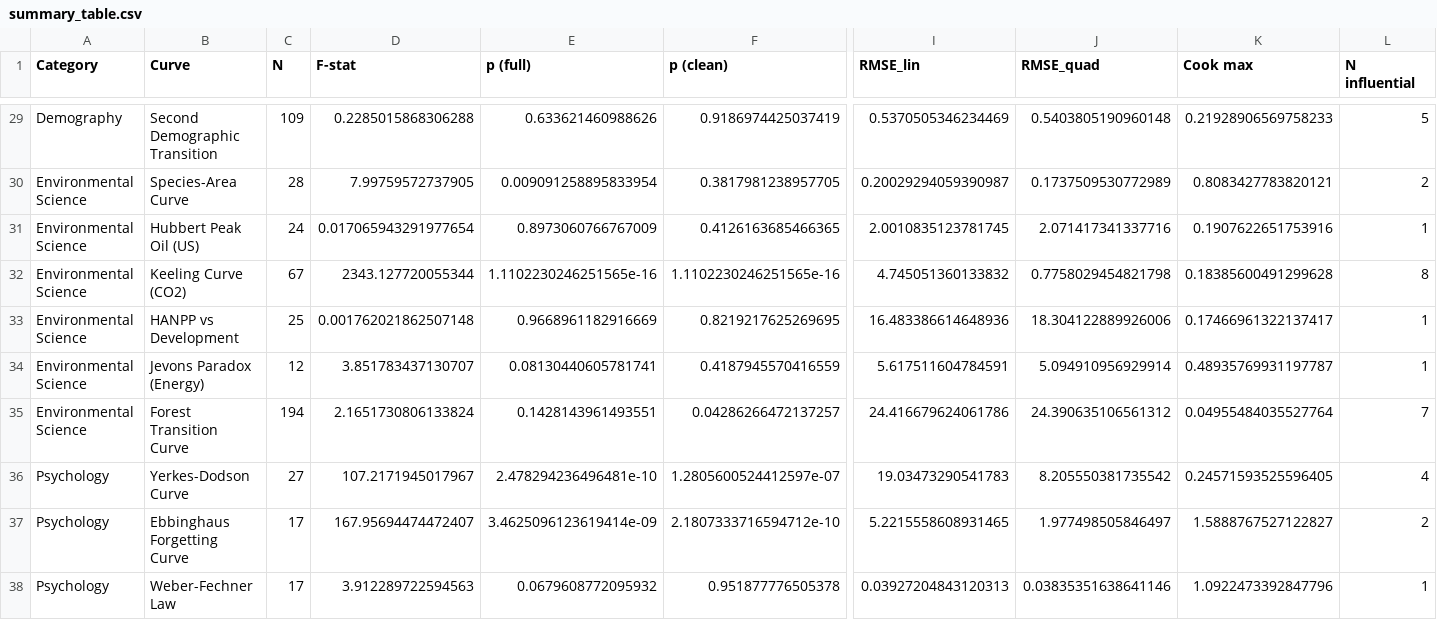
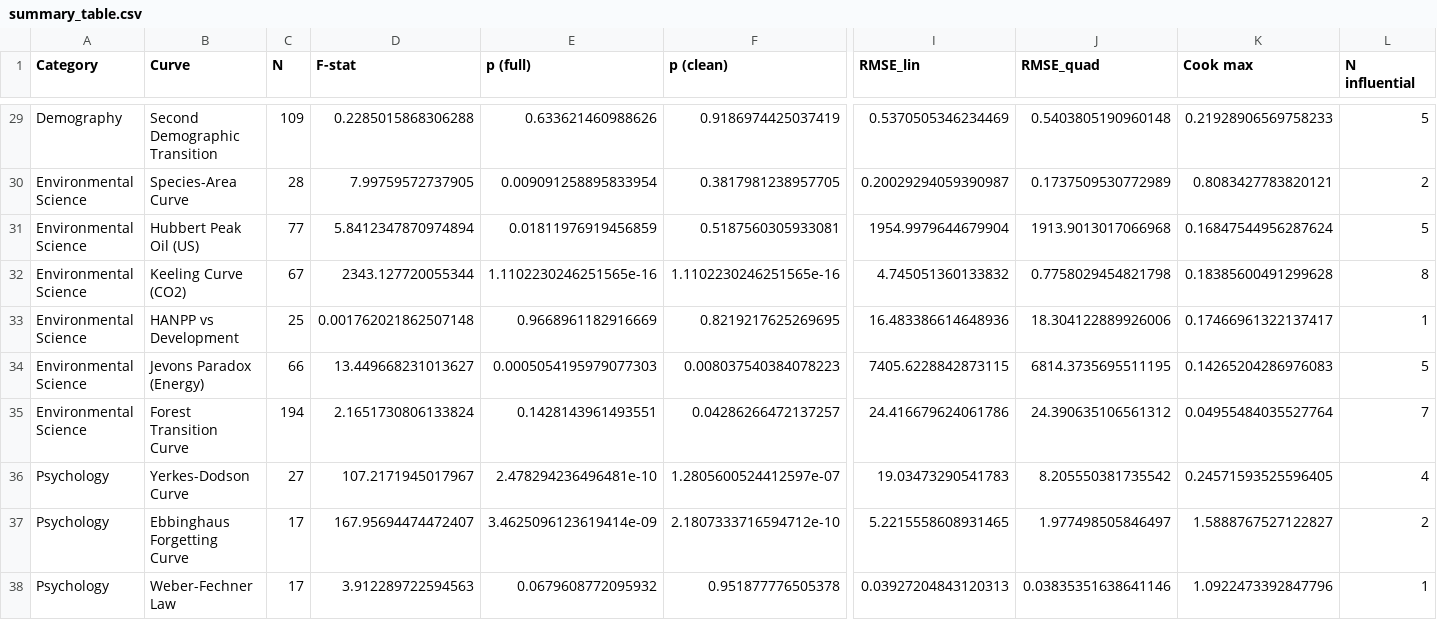
Before and after one commit to bougtoir/medical-accident-its-analysis, a CSV file: canonical_curves_reexamination/results/summary_table.csv, drawn as a sheet; only a part is shown, gaps mark what is left out; the diff covers the shown part only; the diff names each change by its address in the sheet, - before the commit and + after, or states it on an @@ line.

```diff
--- a/canonical_curves_reexamination/results/summary_table.csv
+++ b/canonical_curves_reexamination/results/summary_table.csv
-C31 (N): 24
+C31 (N): 77
-D31 (F-stat): 0.017065943291977654
+D31 (F-stat): 5.8412347870974894
-E31 (p (full)): 0.8973060766767009
+E31 (p (full)): 0.01811976919456859
-F31 (p (clean)): 0.4126163685466365
+F31 (p (clean)): 0.5187560305933081
-I31 (RMSE_lin): 2.0010835123781745
+I31 (RMSE_lin): 1954.9979644679904
-J31 (RMSE_quad): 2.071417341337716
+J31 (RMSE_quad): 1913.9013017066968
-K31 (Cook max): 0.1907622651753916
+K31 (Cook max): 0.16847544956287624
-L31 (N influential): 1
+L31 (N influential): 5
-C34 (N): 12
+C34 (N): 66
-D34 (F-stat): 3.851783437130707
+D34 (F-stat): 13.449668231013627
-E34 (p (full)): 0.08130440605781741
+E34 (p (full)): 0.0005054195979077303
-F34 (p (clean)): 0.4187945570416559
+F34 (p (clean)): 0.008037540384078223
-I34 (RMSE_lin): 5.617511604784591
+I34 (RMSE_lin): 7405.6228842873115
-J34 (RMSE_quad): 5.094910956929914
+J34 (RMSE_quad): 6814.3735695511195
-K34 (Cook max): 0.48935769931197787
+K34 (Cook max): 0.14265204286976083
-L34 (N influential): 1
+L34 (N influential): 5
```
Also changed, not shown: 4 edited cells elsewhere in this file, canonical_curves_reexamination/data/source_metadata.csv, 8 other files.
